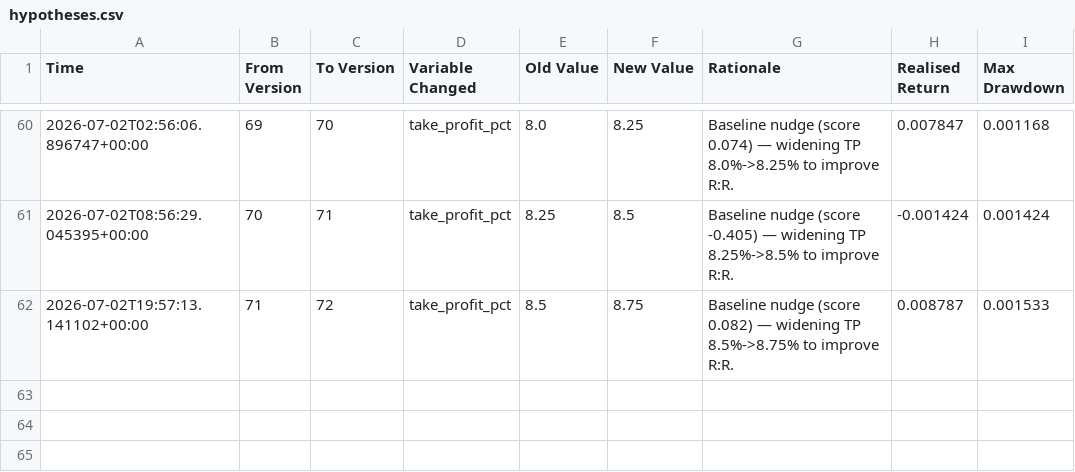
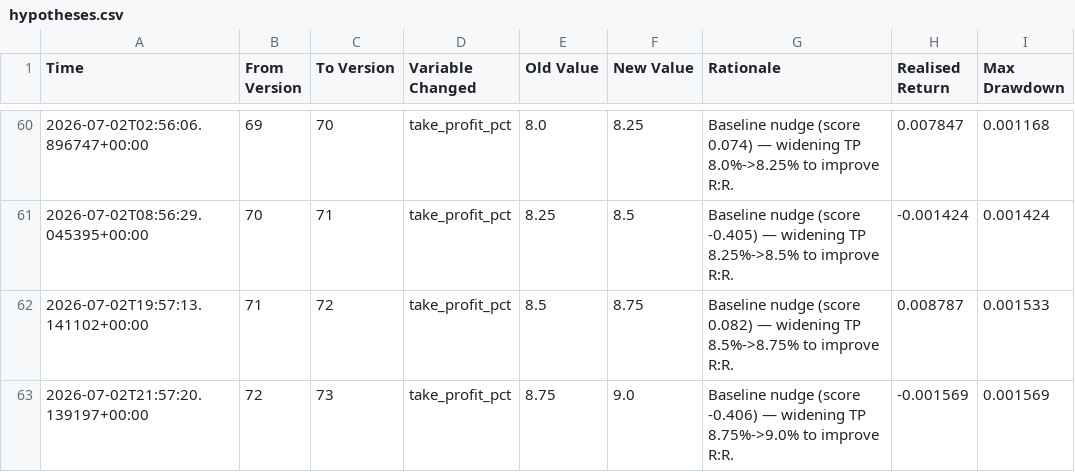
Before and after one commit to jm909/hermes-trading, a CSV file: state/hypotheses.csv, drawn as a sheet; only a part is shown, gaps mark what is left out; the diff names each change by its address in the sheet, - before the commit and + after, or states it on an @@ line.

Commit message:
worker: update hypotheses.csv

```diff
--- a/state/hypotheses.csv
+++ b/state/hypotheses.csv
+row 63: 2026-07-02T21:57:20.139197+00:00 | 72 | 73 | take_profit_pct | 8.75 | 9.0 | Baseline nudge (score -0.406) — widening TP 8.75%->9.0% to improve R:R. | -0.001569 | 0.001569
```
